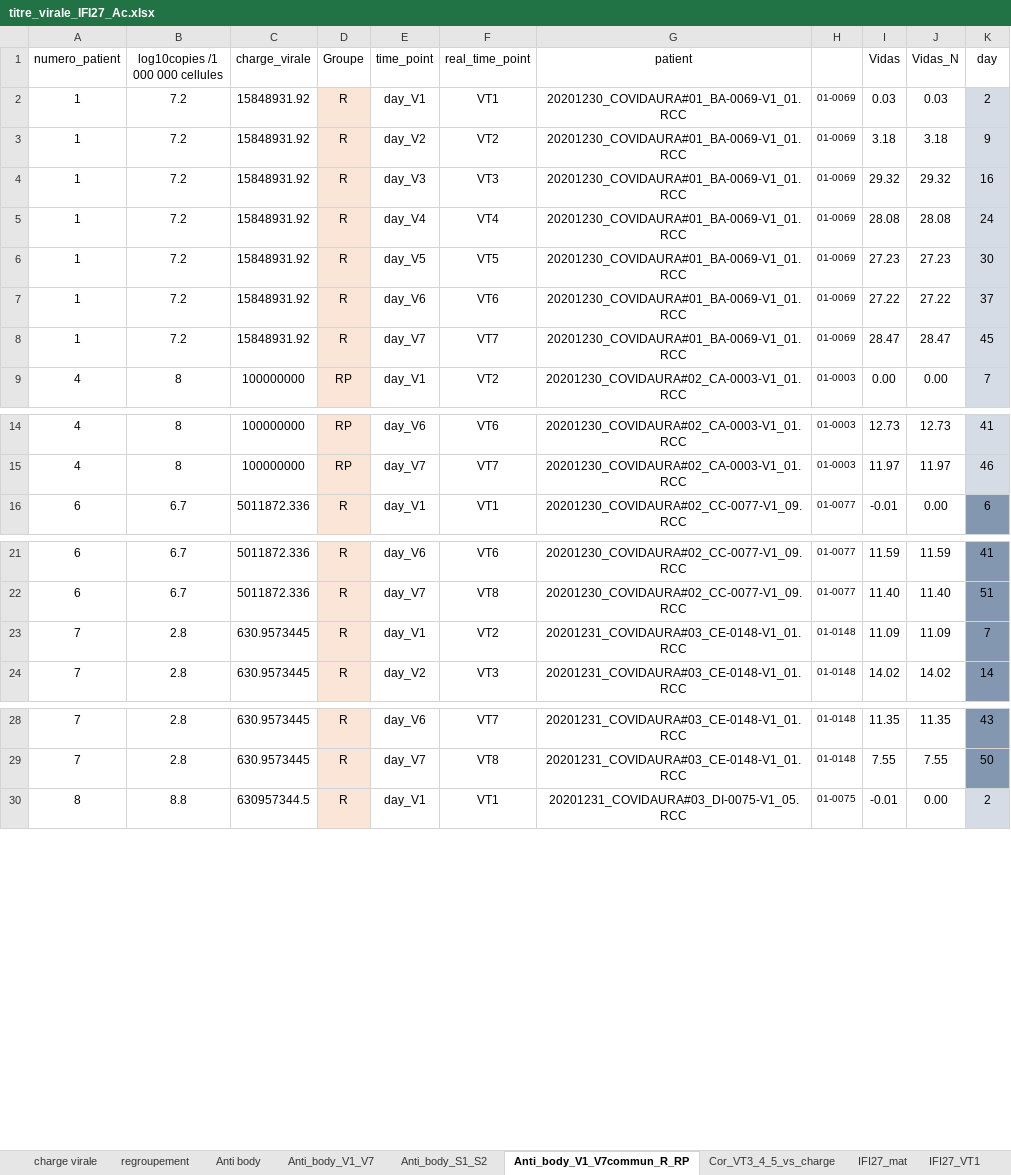
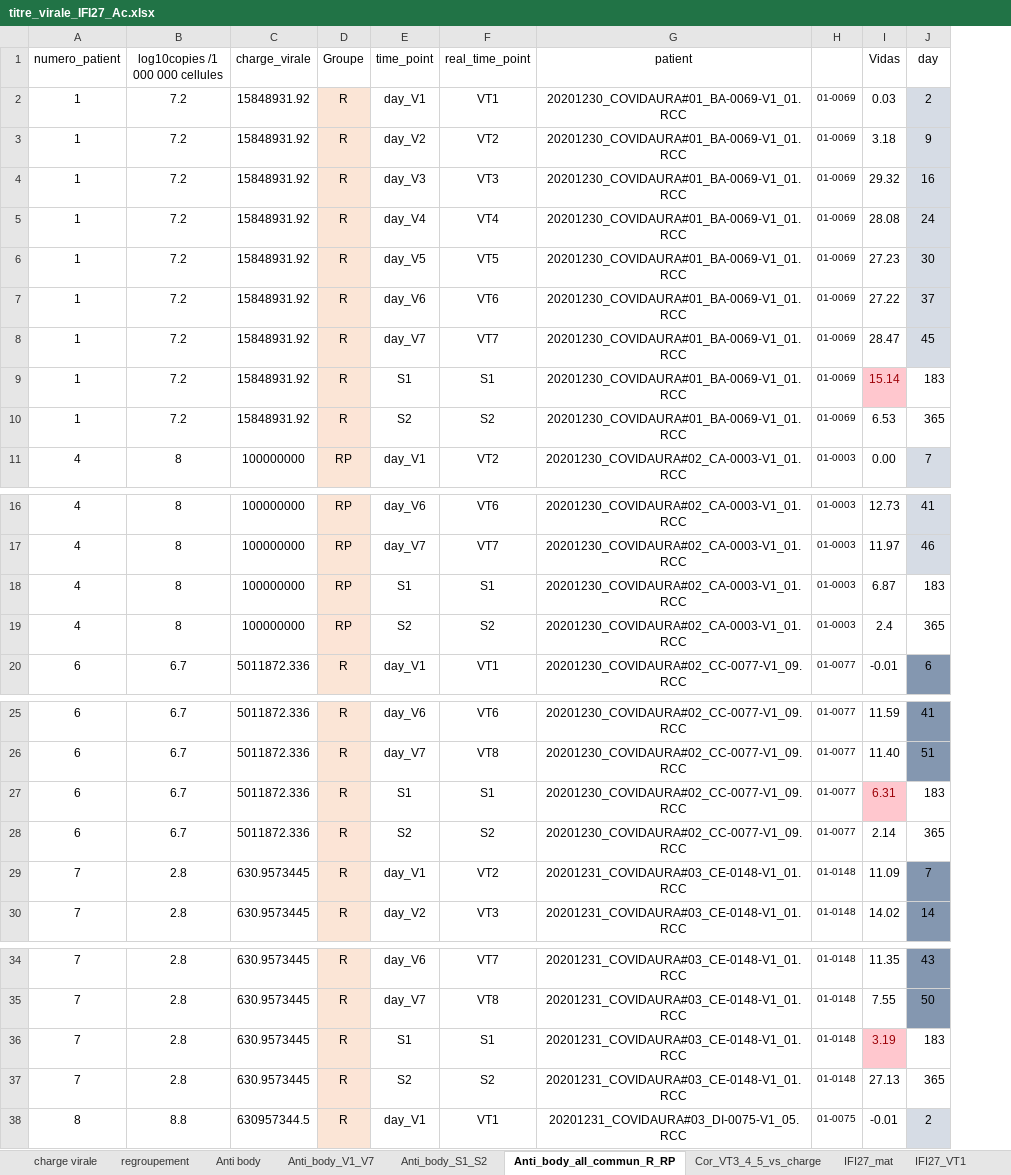
Before and after one commit to vmalass/IFN_covid_nano, an Excel workbook: data/titre_virale_IFI27_Ac.xlsx, sheet Anti_body_all_commun_R_RP, drawn as a sheet; only a part is shown, gaps mark what is left out; values as stored, in another font and other column widths than the file's, no borders; conditional formats not drawn; removed rows and columns are numbered as before the commit, all else as after; the diff covers the shown part only; the diff names each change by its address in the sheet, - before the commit and + after, or states it on an @@ line.

Commit message:
:data

```diff
--- a/data/titre_virale_IFI27_Ac.xlsx (sheet Anti_body_all_commun_R_RP)
+++ b/data/titre_virale_IFI27_Ac.xlsx (sheet Anti_body_all_commun_R_RP)
-sheet tab: Anti_body_V1_V7commun_R_RP
+sheet tab: Anti_body_all_commun_R_RP
-column J (Vidas_N), rows 2-9: 0.03 | 3.18 | 29.32 | 28.08 | 27.23 | 27.22 | 28.47 | 0.00; rows 14-16: 12.73 | 11.97 | 0.00; rows 21-24: 11.59 | 11.40 | 11.09 | 14.02; rows 28-30: 11.35 | 7.55 | 0.00
+row 9: 1 | 7.2 | 15848931.92 | R | S1 | S1 | 20201230_COVIDAURA#01_BA-0069-V1_01.RCC | 01-0069 | 15.14 | 183
+row 10: 1 | 7.2 | 15848931.92 | R | S2 | S2 | 20201230_COVIDAURA#01_BA-0069-V1_01.RCC | 01-0069 | 6.53 | 365
+row 18: 4 | 8 | 100000000 | RP | S1 | S1 | 20201230_COVIDAURA#02_CA-0003-V1_01.RCC | 01-0003 | 6.87 | 183
+row 19: 4 | 8 | 100000000 | RP | S2 | S2 | 20201230_COVIDAURA#02_CA-0003-V1_01.RCC | 01-0003 | 2.4 | 365
+row 27: 6 | 6.7 | 5011872.336 | R | S1 | S1 | 20201230_COVIDAURA#02_CC-0077-V1_09.RCC | 01-0077 | 6.31 | 183
+row 28: 6 | 6.7 | 5011872.336 | R | S2 | S2 | 20201230_COVIDAURA#02_CC-0077-V1_09.RCC | 01-0077 | 2.14 | 365
+row 36: 7 | 2.8 | 630.9573445 | R | S1 | S1 | 20201231_COVIDAURA#03_CE-0148-V1_01.RCC | 01-0148 | 3.19 | 183
+row 37: 7 | 2.8 | 630.9573445 | R | S2 | S2 | 20201231_COVIDAURA#03_CE-0148-V1_01.RCC | 01-0148 | 27.13 | 365
```
Also changed, not shown: 22 added rows elsewhere in this sheet, charts or pictures, 2 other files.
